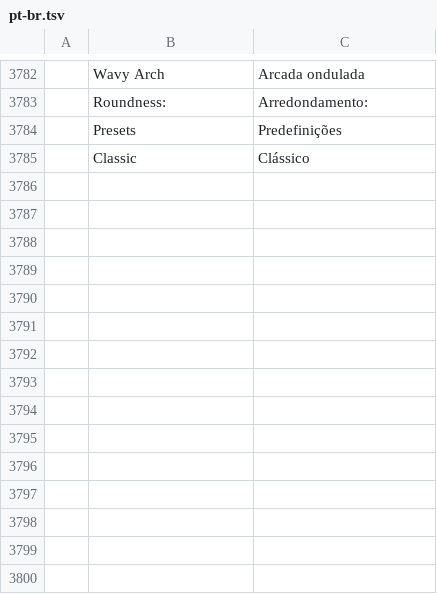
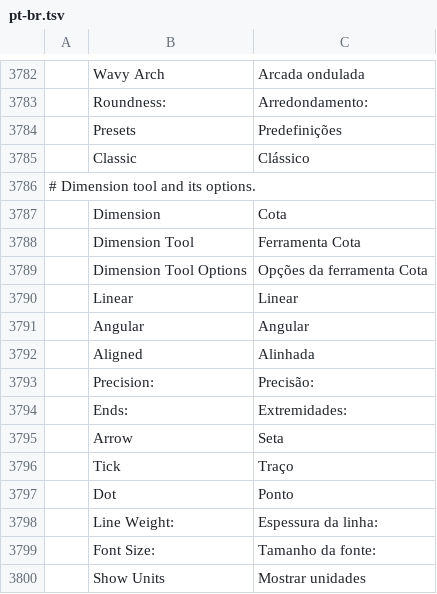
Before and after one commit to hkcm91/vectorcraft, a TSV file: crates/ui-egui/src/i18n/pt-br.tsv, drawn as a sheet; only a part is shown, gaps mark what is left out; the diff names each change by its address in the sheet, - before the commit and + after, or states it on an @@ line.

```diff
--- a/crates/ui-egui/src/i18n/pt-br.tsv
+++ b/crates/ui-egui/src/i18n/pt-br.tsv
+row 3786: # Dimension tool and its options.
+row 3787:  | Dimension | Cota
+row 3788:  | Dimension Tool | Ferramenta Cota
+row 3789:  | Dimension Tool Options | Opções da ferramenta Cota
+row 3790:  | Linear | Linear
+row 3791:  | Angular | Angular
+row 3792:  | Aligned | Alinhada
+row 3793:  | Precision: | Precisão:
+row 3794:  | Ends: | Extremidades:
+row 3795:  | Arrow | Seta
+row 3796:  | Tick | Traço
+row 3797:  | Dot | Ponto
+row 3798:  | Line Weight: | Espessura da linha:
+row 3799:  | Font Size: | Tamanho da fonte:
+row 3800:  | Show Units | Mostrar unidades
```
Also changed, not shown: crates/ui-egui/src/i18n/de.tsv, crates/ui-egui/src/i18n/ru.tsv, 32 other files.
